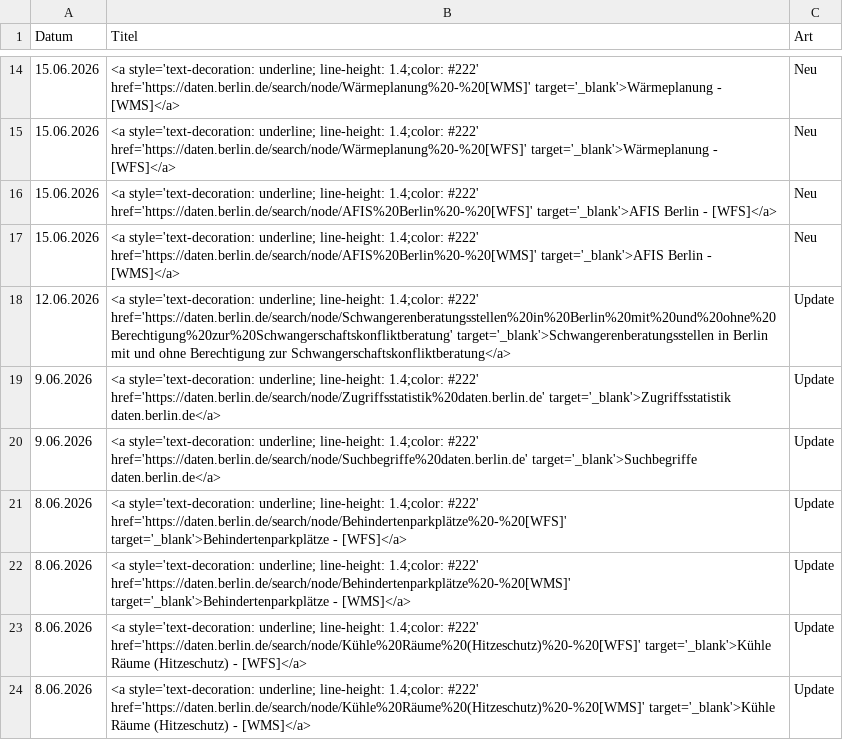
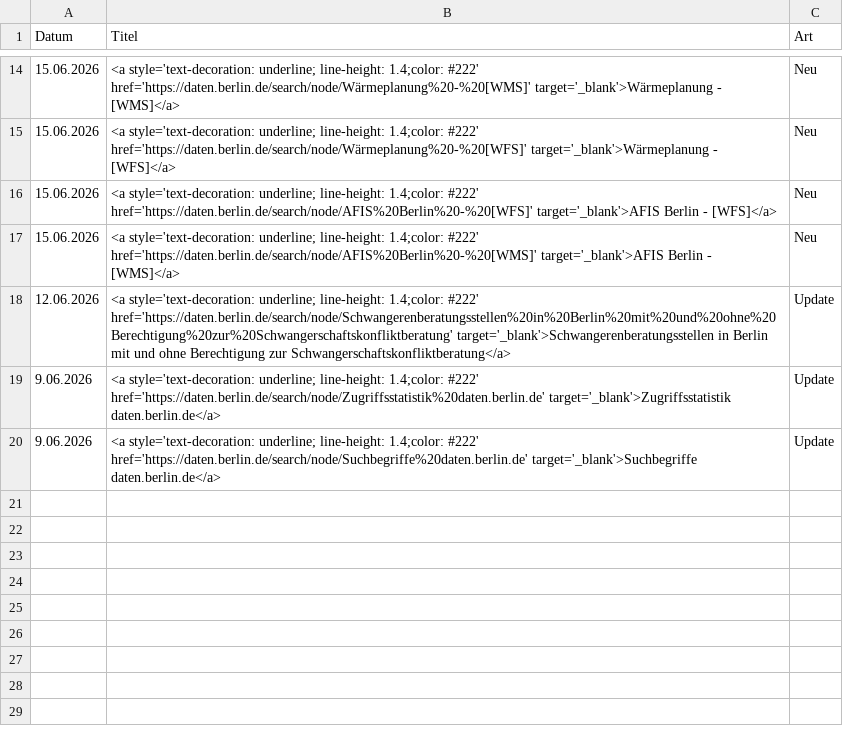
Before and after one commit to technologiestiftung/odis-datenportal-uebersicht, a CSV file: data/overviewDays.csv, drawn as a sheet; only a part is shown, gaps mark what is left out; the diff names each change by its address in the sheet, - before the commit and + after, or states it on an @@ line.

```diff
--- a/data/overviewDays.csv
+++ b/data/overviewDays.csv
-row 21: 8.06.2026 | <a style='text-decoration: underline; line-height: 1.4;color: #222' href='https://daten.berlin.de/search/node/Behindertenparkplätze%20-%20[WFS]' target='_blank'>Behindertenparkplätze - [WFS]</a> | Update
-row 22: 8.06.2026 | <a style='text-decoration: underline; line-height: 1.4;color: #222' href='https://daten.berlin.de/search/node/Behindertenparkplätze%20-%20[WMS]' target='_blank'>Behindertenparkplätze - [WMS]</a> | Update
-row 23: 8.06.2026 | <a style='text-decoration: underline; line-height: 1.4;color: #222' href='https://daten.berlin.de/search/node/Kühle%20Räume%20(Hitzeschutz)%20-%20[WFS]' target='_blank'>Kühle Räume (Hitzeschutz) - [WFS]</a> | Update
-row 24: 8.06.2026 | <a style='text-decoration: underline; line-height: 1.4;color: #222' href='https://daten.berlin.de/search/node/Kühle%20Räume%20(Hitzeschutz)%20-%20[WMS]' target='_blank'>Kühle Räume (Hitzeschutz) - [WMS]</a> | Update
```
Also changed, not shown: 1 other file.
